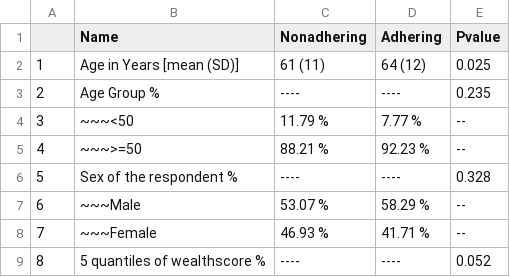
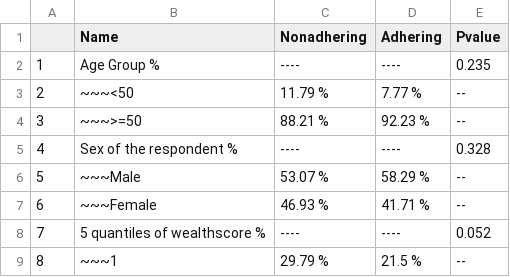
Before and after one commit to KGrewal1/SAGE2Adherence, a CSV file: Supplementary3/AsthmaBVweighted.csv, drawn as a sheet; only a part is shown; the shorter side is filled out with more unchanged rows; removed rows and columns are numbered as before the commit, all else as after; the diff names each change by its address in the sheet, - before the commit and + after, or states it on an @@ line.

```diff
--- a/Supplementary3/AsthmaBVweighted.csv
+++ b/Supplementary3/AsthmaBVweighted.csv
-row 2: 1 | Age in Years [mean (SD)] | 61 (11) | 64 (12) | 0.025
@@ column A renumbered from row 2 down @@
```
Also changed, not shown: Supplementary2/MorbidityWeightedBV.csv, Supplementary2/multiMorbidityBVweighted.csv, 6 other files.
